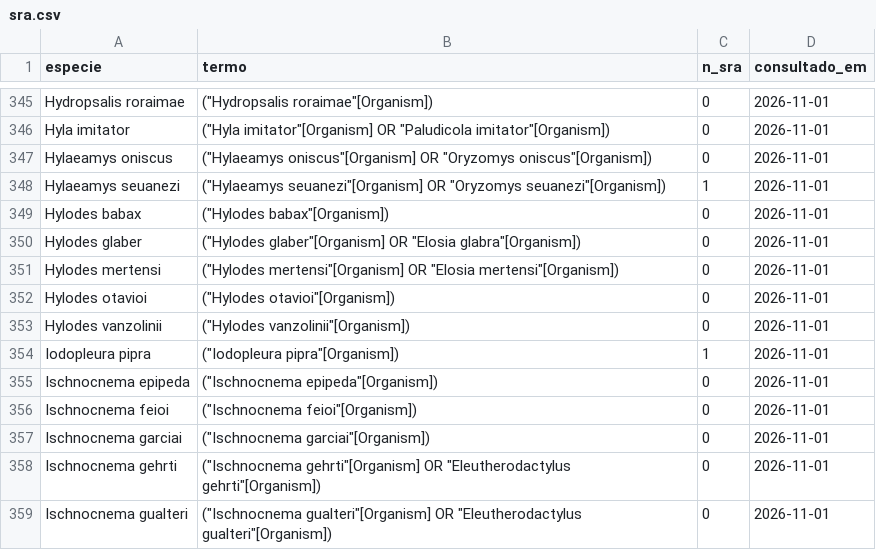
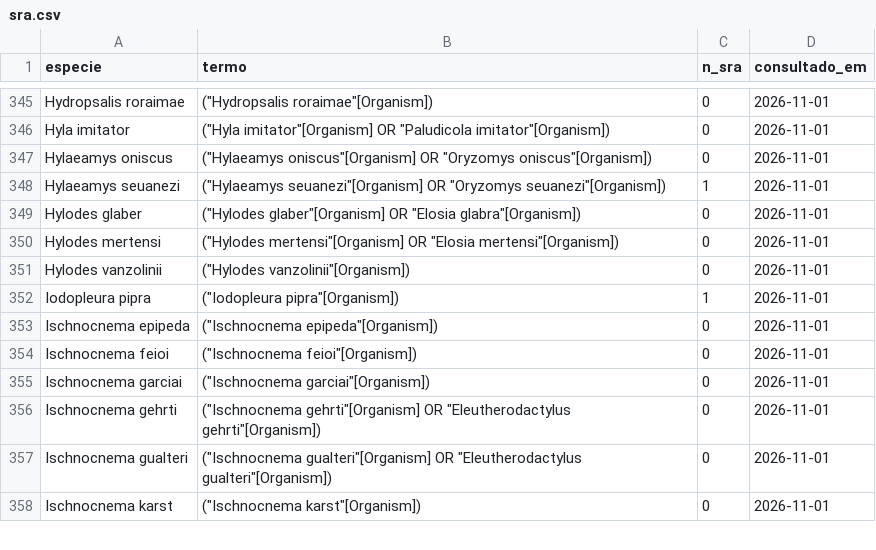
Before and after one commit to rsilveirafh/tetrapoDNA, a CSV file: data/sra.csv, drawn as a sheet; only a part is shown, gaps mark what is left out; the shorter side is filled out with more unchanged rows; the diff names each change by its address in the sheet, - before the commit and + after, or states it on an @@ line.

```diff
--- a/data/sra.csv
+++ b/data/sra.csv
-row 349: Hylodes babax | ("Hylodes babax"[Organism]) | 0 | 2026-11-01
-row 352: Hylodes otavioi | ("Hylodes otavioi"[Organism]) | 0 | 2026-11-01
```
Also changed, not shown: data/ctfb.csv, data/genbank.csv, 5 other files.
